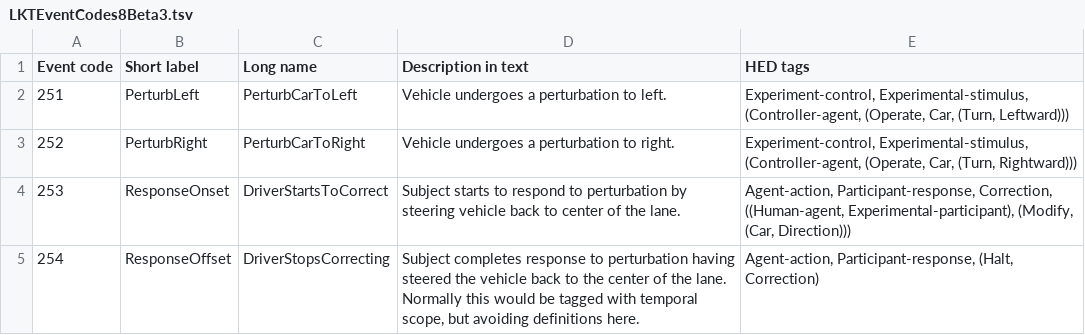
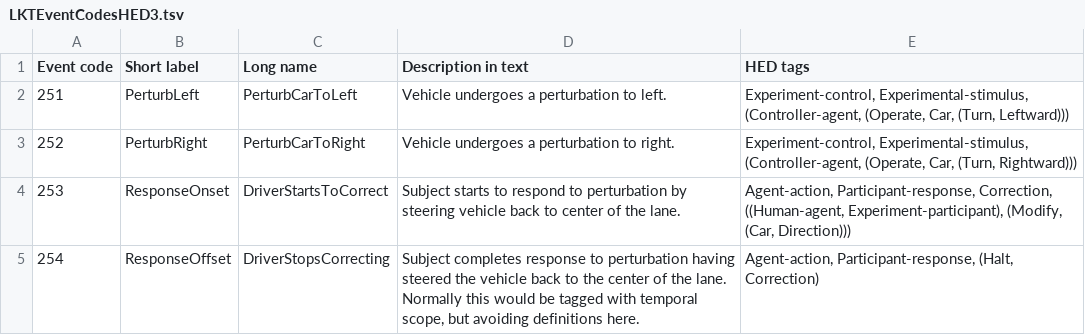
Before and after one commit to hed-standard/hed-web, a TSV file: webtools/examples/data/LKTEventCodesHED3.tsv (was webtools/examples/data/LKTEventCodes8Beta3.tsv), drawn as a sheet.

```diff
--- a/webtools/examples/data/LKTEventCodes8Beta3.tsv
+++ b/webtools/examples/data/LKTEventCodesHED3.tsv
@@ -3,3 +3,3 @@ Event code	Short label	Long name	Description in text	HED tags
 252	PerturbRight	PerturbCarToRight	Vehicle undergoes a perturbation to right.	Experiment-control, Experimental-stimulus, (Controller-agent, (Operate, Car, (Turn, Rightward)))
-253	ResponseOnset	DriverStartsToCorrect	Subject starts to respond to perturbation by steering vehicle back to center of the lane.	Agent-action, Participant-response, Correction, ((Human-agent, Experimental-participant), (Modify, (Car, Direction)))
+253	ResponseOnset	DriverStartsToCorrect	Subject starts to respond to perturbation by steering vehicle back to center of the lane.	Agent-action, Participant-response, Correction, ((Human-agent, Experiment-participant), (Modify, (Car, Direction)))
 254	ResponseOffset	DriverStopsCorrecting	Subject completes response to perturbation having steered the vehicle back to the center of the lane. Normally this would be tagged with temporal scope, but avoiding definitions here.	Agent-action, Participant-response, (Halt, Correction)
```
Also changed, not shown: 40 other files.
